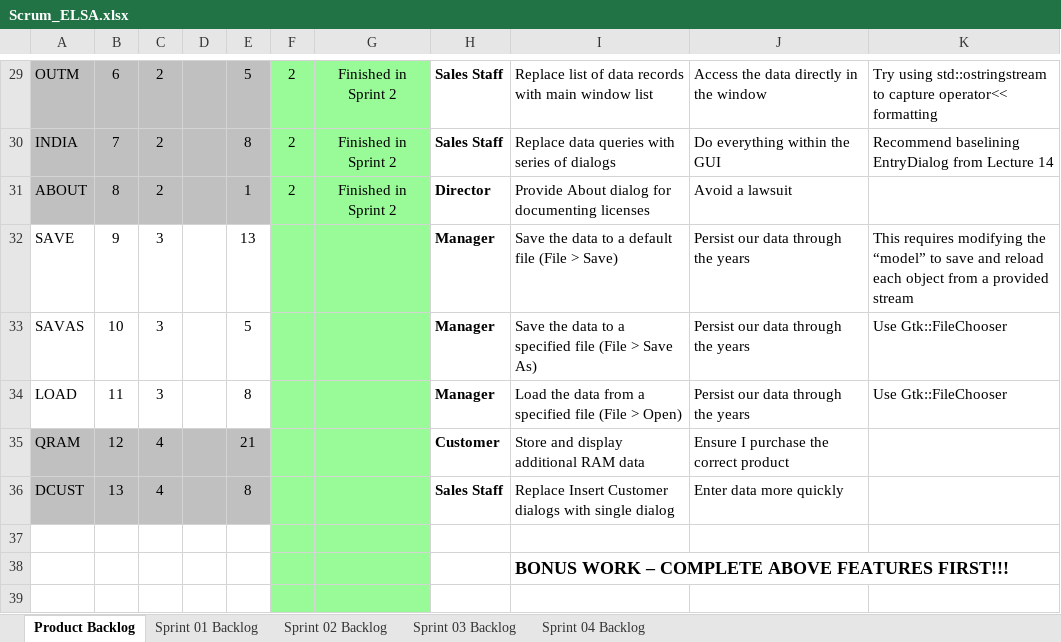
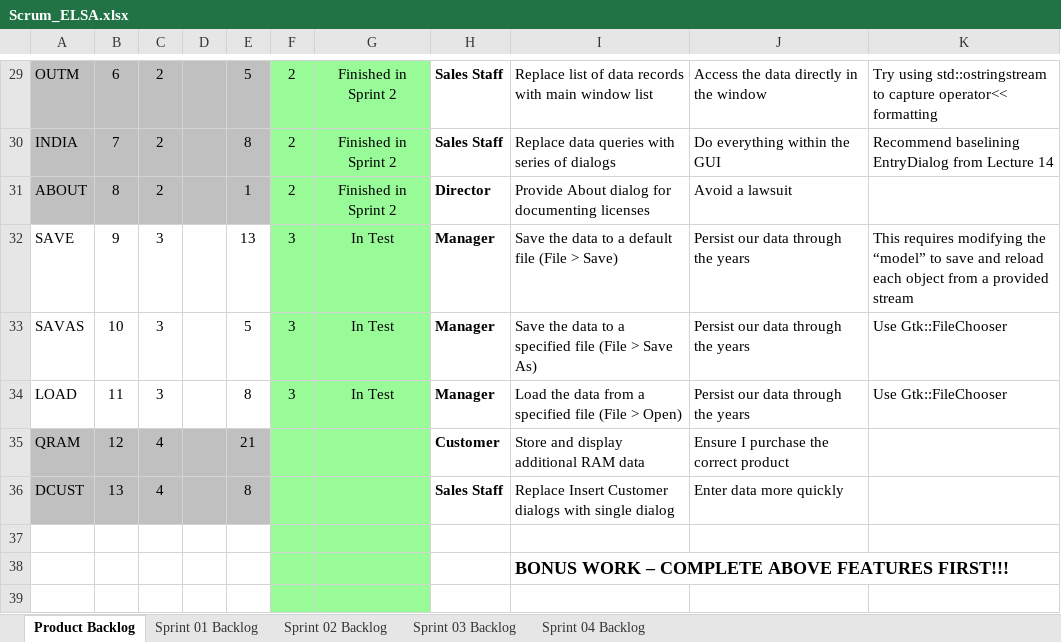
Before and after one commit to Hyper1001/School-Projects, an Excel workbook: elsa/doc/Scrum_ELSA.xlsx, sheet Product Backlog, drawn as a sheet; only a part is shown, gaps mark what is left out; values as stored, in another font and other column widths than the file's, no borders; charts and pictures not drawn; the diff names each change by its address in the sheet, - before the commit and + after, or states it on an @@ line.

```diff
--- a/elsa/doc/Scrum_ELSA.xlsx (sheet Product Backlog)
+++ b/elsa/doc/Scrum_ELSA.xlsx (sheet Product Backlog)
-F32:F34: (empty)
+F32:F34: 3
-G32:G34: (empty)
+G32:G34: In Test
```
Also changed, not shown: sheet Sprint 03 Backlog, charts or pictures, 4 other files.
